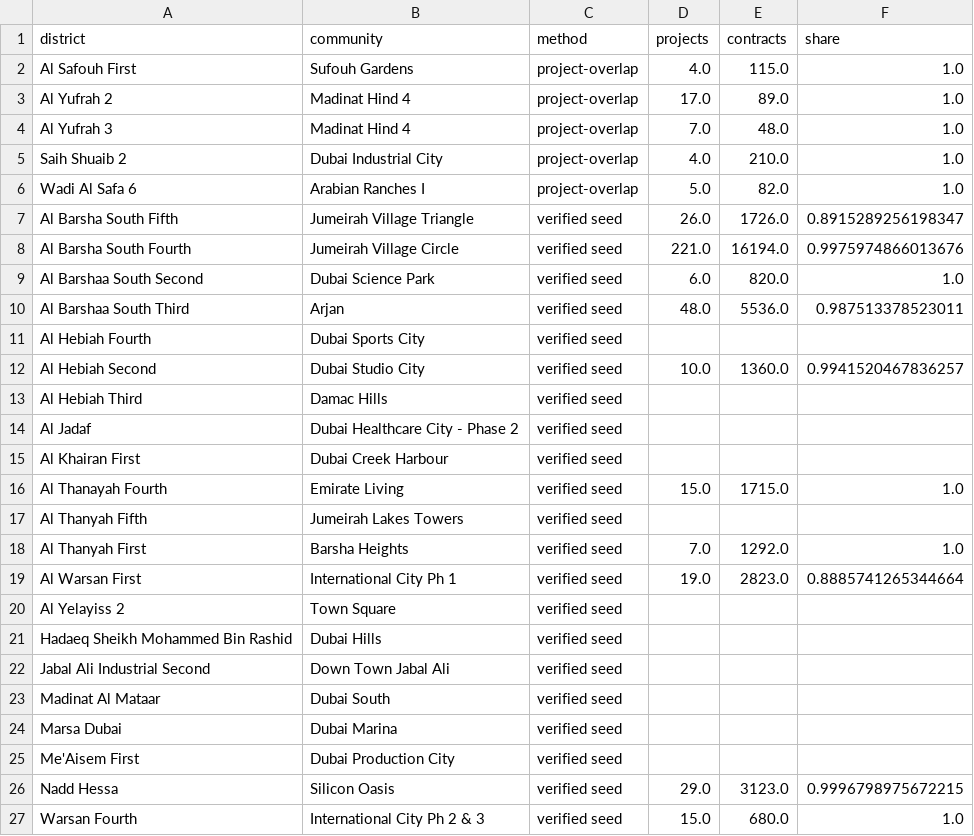
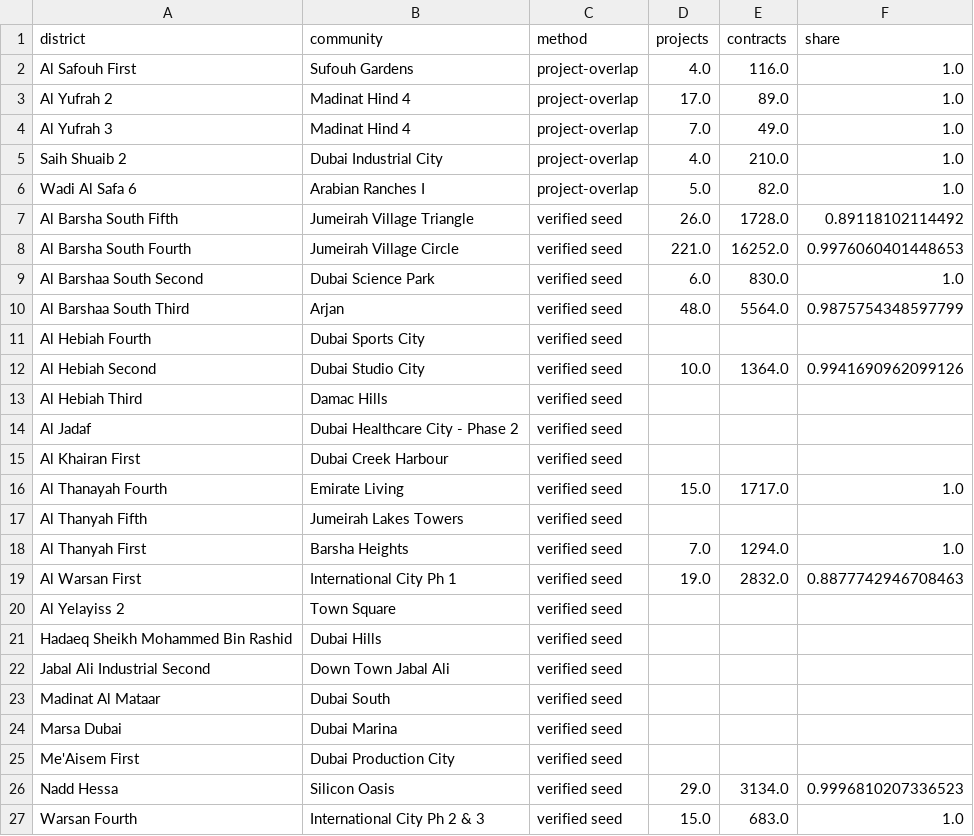
Before and after one commit to sarusarvesh993-cyber/dubai-property-decision-engine, a CSV file: data/marts/community_crosswalk.csv, drawn as a sheet.

```diff
--- a/data/marts/community_crosswalk.csv
+++ b/data/marts/community_crosswalk.csv
@@ -1,13 +1,13 @@
 district,community,method,projects,contracts,share
-Al Safouh First,Sufouh Gardens,project-overlap,4.0,115.0,1.0
+Al Safouh First,Sufouh Gardens,project-overlap,4.0,116.0,1.0
 Al Yufrah 2,Madinat Hind 4,project-overlap,17.0,89.0,1.0
-Al Yufrah 3,Madinat Hind 4,project-overlap,7.0,48.0,1.0
+Al Yufrah 3,Madinat Hind 4,project-overlap,7.0,49.0,1.0
 Saih Shuaib 2,Dubai Industrial City,project-overlap,4.0,210.0,1.0
 Wadi Al Safa 6,Arabian Ranches I,project-overlap,5.0,82.0,1.0
-Al Barsha South Fifth,Jumeirah Village Triangle,verified seed,26.0,1726.0,0.8915289256198347
-Al Barsha South Fourth,Jumeirah Village Circle,verified seed,221.0,16194.0,0.9975974866013676
-Al Barshaa South Second,Dubai Science Park,verified seed,6.0,820.0,1.0
-Al Barshaa South Third,Arjan,verified seed,48.0,5536.0,0.987513378523011
+Al Barsha South Fifth,Jumeirah Village Triangle,verified seed,26.0,1728.0,0.89118102114492
+Al Barsha South Fourth,Jumeirah Village Circle,verified seed,221.0,16252.0,0.9976060401448653
+Al Barshaa South Second,Dubai Science Park,verified seed,6.0,830.0,1.0
+Al Barshaa South Third,Arjan,verified seed,48.0,5564.0,0.9875754348597799
 Al Hebiah Fourth,Dubai Sports City,verified seed,,,
-Al Hebiah Second,Dubai Studio City,verified seed,10.0,1360.0,0.9941520467836257
+Al Hebiah Second,Dubai Studio City,verified seed,10.0,1364.0,0.9941690962099126
 Al Hebiah Third,Damac Hills,verified seed,,,
@@ -15,6 +15,6 @@ Al Jadaf,Dubai Healthcare City - Phase 2,verified seed,,,
 Al Khairan First,Dubai Creek Harbour,verified seed,,,
-Al Thanayah Fourth,Emirate Living,verified seed,15.0,1715.0,1.0
+Al Thanayah Fourth,Emirate Living,verified seed,15.0,1717.0,1.0
 Al Thanyah Fifth,Jumeirah Lakes Towers,verified seed,,,
-Al Thanyah First,Barsha Heights,verified seed,7.0,1292.0,1.0
-Al Warsan First,International City Ph 1,verified seed,19.0,2823.0,0.8885741265344664
+Al Thanyah First,Barsha Heights,verified seed,7.0,1294.0,1.0
+Al Warsan First,International City Ph 1,verified seed,19.0,2832.0,0.8877742946708463
 Al Yelayiss 2,Town Square,verified seed,,,
@@ -25,3 +25,3 @@ Marsa Dubai,Dubai Marina,verified seed,,,
 Me'Aisem First,Dubai Production City,verified seed,,,
-Nadd Hessa,Silicon Oasis,verified seed,29.0,3123.0,0.9996798975672215
-Warsan Fourth,International City Ph 2 & 3,verified seed,15.0,680.0,1.0
+Nadd Hessa,Silicon Oasis,verified seed,29.0,3134.0,0.9996810207336523
+Warsan Fourth,International City Ph 2 & 3,verified seed,15.0,683.0,1.0
```
Also changed, not shown: 30 other files.
